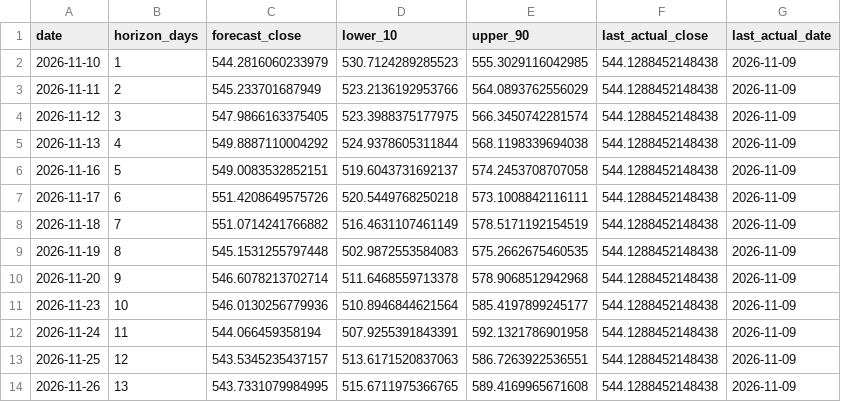
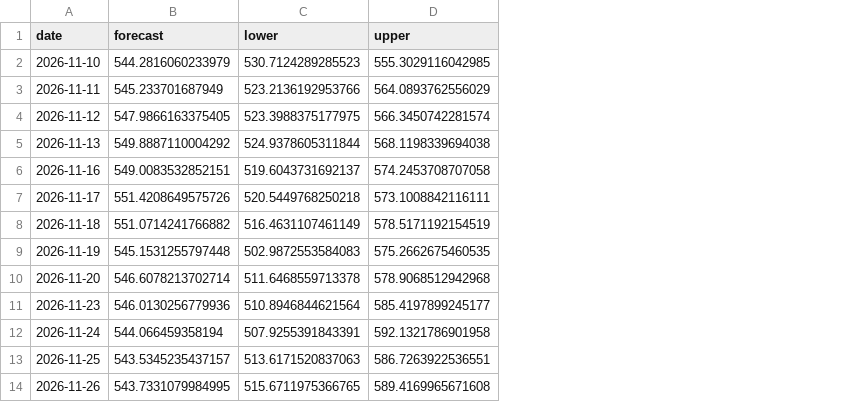
Before and after one commit to BI-course/tsfnn-202406-a7, a CSV file: data/forecast_basic.csv, drawn as a sheet; only a part is shown; removed rows and columns are numbered as before the commit, all else as after; the diff names each change by its address in the sheet, - before the commit and + after, or states it on an @@ line.

Commit message:
Complete WP5 forecasting exports and Power BI dashboards

```diff
--- a/data/forecast_basic.csv
+++ b/data/forecast_basic.csv
-column B (horizon_days), rows 2-14: 1 | 2 | 3 | 4 | 5 | 6 | 7 | 8 | 9 | 10 | 11 | 12 | 13
-column F (last_actual_close), rows 2-14: all 544.1288452148438
-column G (last_actual_date), rows 2-14: all 2026-11-09
-B1: forecast_close
+B1: forecast
-C1: lower_10
+C1: lower
-D1: upper_90
+D1: upper
```
Also changed, not shown: data/model_metrics.csv, data/nn_zero_baseline.csv, 13 other files.
